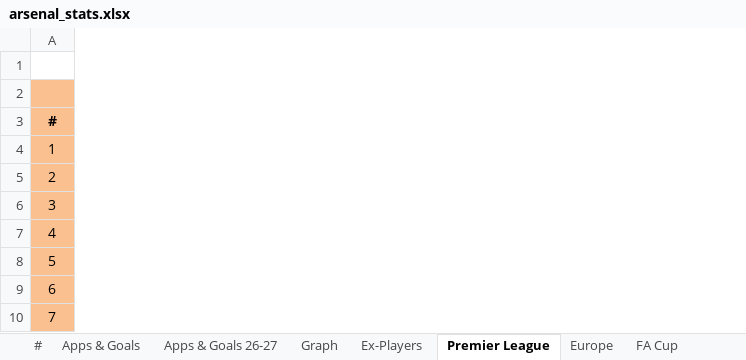
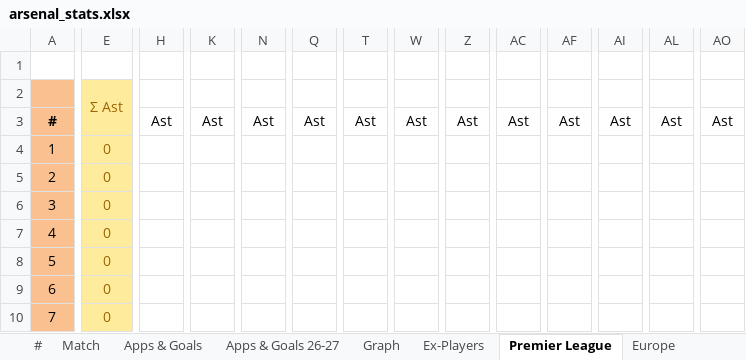
Before and after one commit to przemke92/arsenal, an Excel workbook: data/arsenal_stats.xlsx, sheet Premier League, drawn as a sheet; only a part is shown, gaps mark what is left out; values as stored, in another font and other column widths than the file's, no borders; conditional formats not drawn; the diff covers the shown part only; the diff names each change by its address in the sheet, - before the commit and + after, or states it on an @@ line.

```diff
--- a/data/arsenal_stats.xlsx (sheet Premier League)
+++ b/data/arsenal_stats.xlsx (sheet Premier League)
+sheet tab: Match
+column E, rows 2-10: Σ Ast |  | 0 | 0 | 0 | 0 | 0 | 0 | 0
+column H, row 3: Ast
+column K, row 3: Ast
+column N, row 3: Ast
+column Q, row 3: Ast
+column T, row 3: Ast
+column W, row 3: Ast
+column Z, row 3: Ast
+column AC, row 3: Ast
+column AF, row 3: Ast
+column AI, row 3: Ast
+column AL, row 3: Ast
+column AO, row 3: Ast
```
Also changed, not shown: 26 added columns and 78 edited cells elsewhere in this sheet, sheet Europe, sheet Apps & Goals 26-27, sheet #, sheet League Cup, sheet FA Cup, sheet Apps & Goals, 2 more sheets, formulas that keep their value, charts or pictures.
